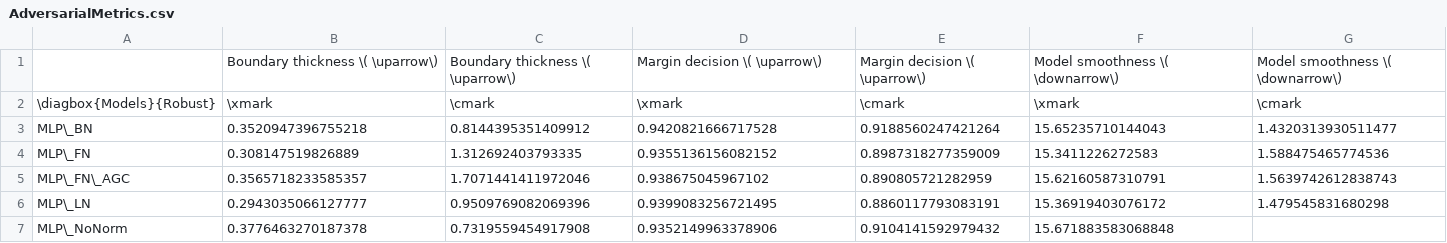
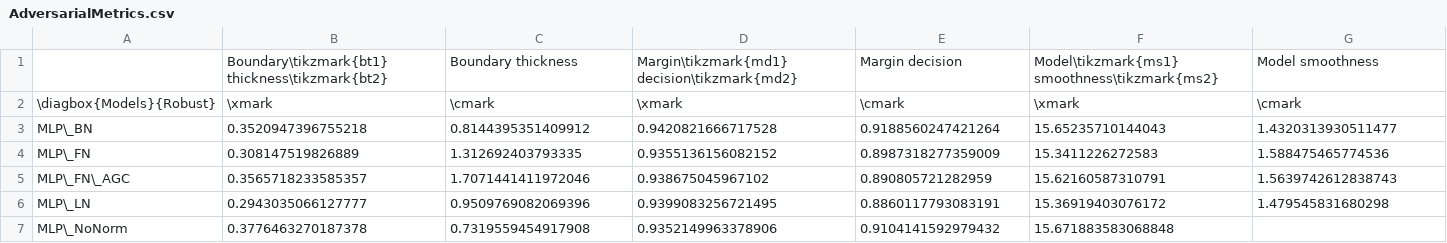
Before and after one commit to abeaude/thesis, a CSV file: data/AdversarialMetrics.csv, drawn as a sheet; removed rows and columns are numbered as before the commit, all else as after; the diff names each change by its address in the sheet, - before the commit and + after, or states it on an @@ line.

```diff
--- a/data/AdversarialMetrics.csv
+++ b/data/AdversarialMetrics.csv
-row 1:  | Boundary thickness \( \uparrow\) | Boundary thickness \( \uparrow\) | Margin decision \( \uparrow\) | Margin decision \( \uparrow\) | Model smoothness \( \downarrow\) | Model smoothness \( \downarrow\)
+row 1:  | Boundary\tikzmark{bt1} thickness\tikzmark{bt2} | Boundary thickness | Margin\tikzmark{md1} decision\tikzmark{md2} | Margin decision | Model\tikzmark{ms1} smoothness\tikzmark{ms2} | Model smoothness
```
Also changed, not shown: 8 other files.
